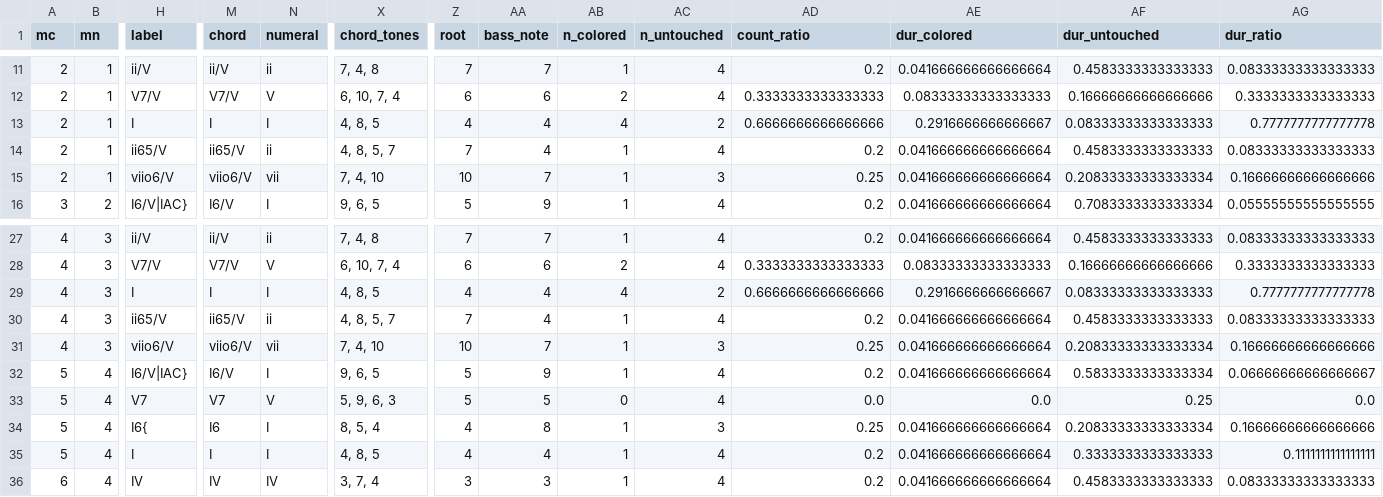
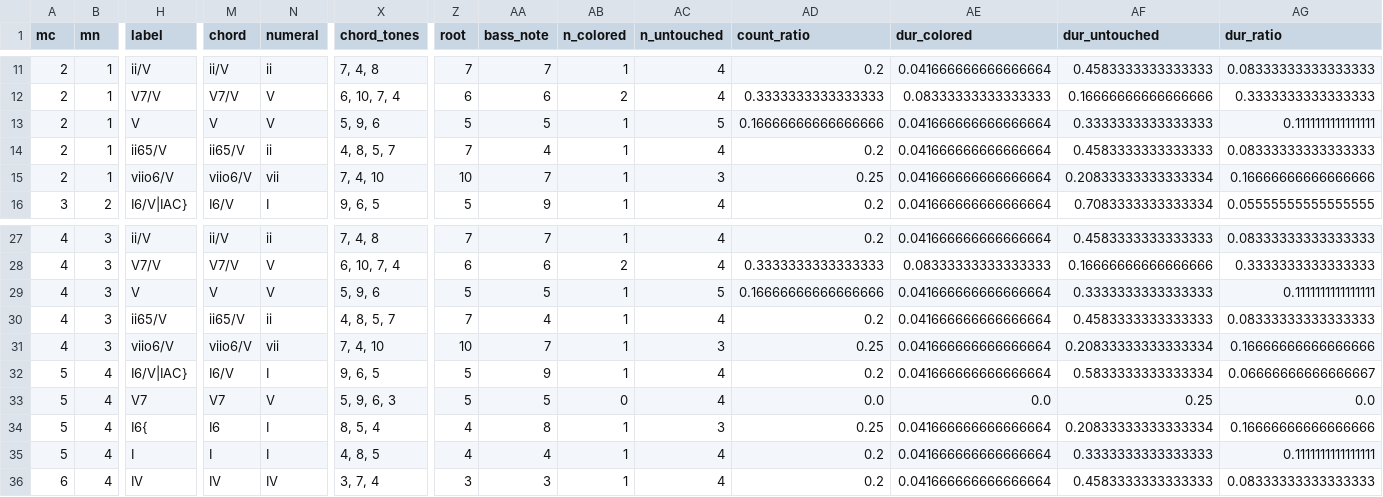
Before and after one commit to DCMLab/handel_keyboard, a TSV file: reviewed/hwv430d_Grobschmied_Var4_reviewed.tsv, drawn as a sheet; only a part is shown, gaps mark what is left out; the diff names each change by its address in the sheet, - before the commit and + after, or states it on an @@ line.

```diff
--- a/reviewed/hwv430d_Grobschmied_Var4_reviewed.tsv
+++ b/reviewed/hwv430d_Grobschmied_Var4_reviewed.tsv
-H13 (label): I
+H13 (label): V
-M13 (chord): I
+M13 (chord): V
-N13 (numeral): I
+N13 (numeral): V
-X13 (chord_tones): 4, 8, 5
+X13 (chord_tones): 5, 9, 6
-Z13 (root): 4
+Z13 (root): 5
-AA13 (bass_note): 4
+AA13 (bass_note): 5
-AB13 (n_colored): 4
+AB13 (n_colored): 1
-AC13 (n_untouched): 2
+AC13 (n_untouched): 5
-AD13 (count_ratio): 0.6666666666666666
+AD13 (count_ratio): 0.16666666666666666
-AE13 (dur_colored): 0.2916666666666667
+AE13 (dur_colored): 0.041666666666666664
-AF13 (dur_untouched): 0.08333333333333333
+AF13 (dur_untouched): 0.3333333333333333
-AG13 (dur_ratio): 0.7777777777777778
+AG13 (dur_ratio): 0.1111111111111111
-H29 (label): I
+H29 (label): V
-M29 (chord): I
+M29 (chord): V
-N29 (numeral): I
+N29 (numeral): V
-X29 (chord_tones): 4, 8, 5
+X29 (chord_tones): 5, 9, 6
-Z29 (root): 4
+Z29 (root): 5
-AA29 (bass_note): 4
+AA29 (bass_note): 5
-AB29 (n_colored): 4
+AB29 (n_colored): 1
-AC29 (n_untouched): 2
+AC29 (n_untouched): 5
-AD29 (count_ratio): 0.6666666666666666
+AD29 (count_ratio): 0.16666666666666666
-AE29 (dur_colored): 0.2916666666666667
+AE29 (dur_colored): 0.041666666666666664
-AF29 (dur_untouched): 0.08333333333333333
+AF29 (dur_untouched): 0.3333333333333333
-AG29 (dur_ratio): 0.7777777777777778
+AG29 (dur_ratio): 0.1111111111111111
```
Also changed, not shown: harmonies/hwv430d_Grobschmied_Var4.tsv, 4 other files.
